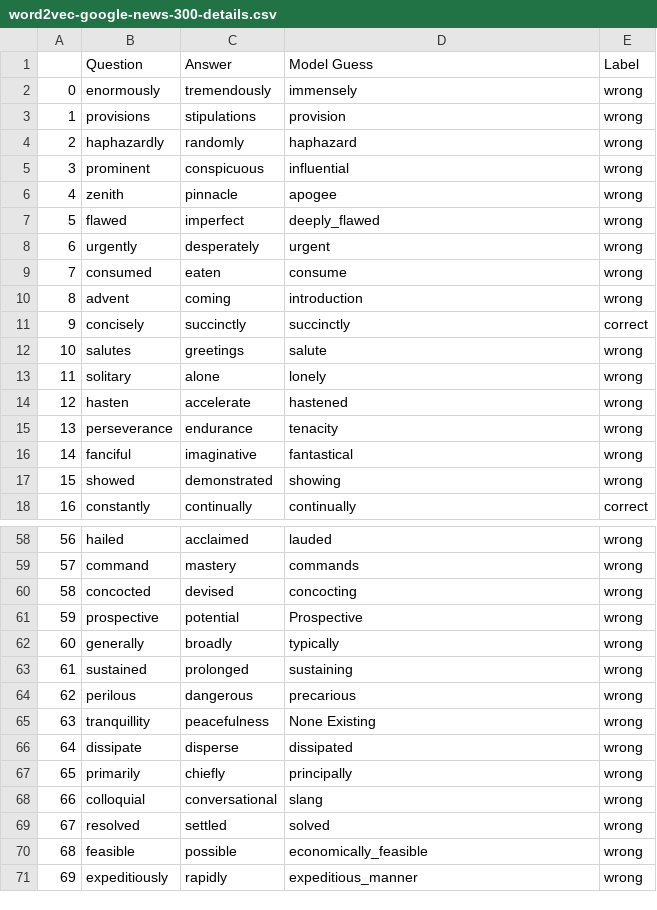
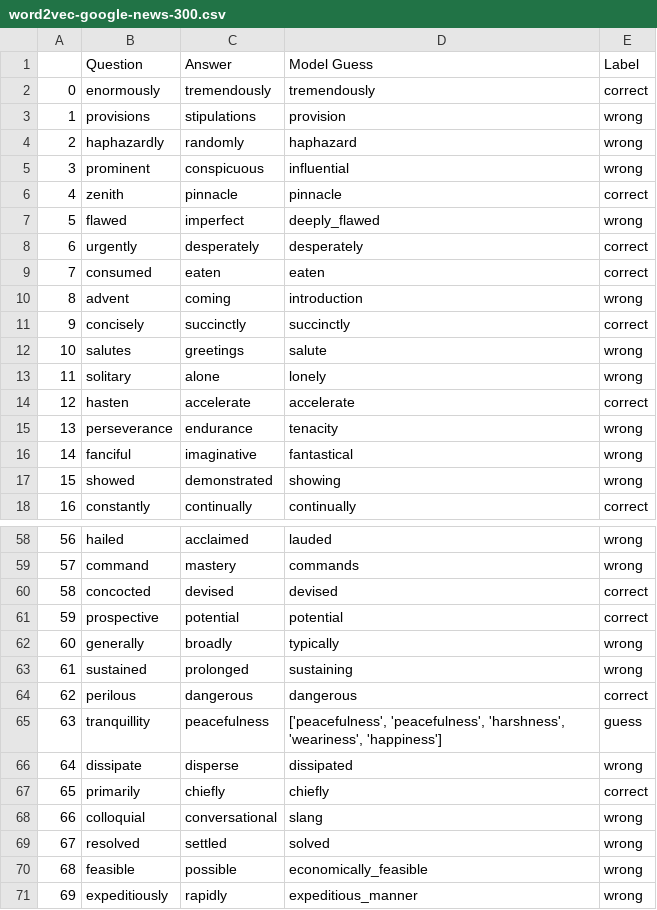
Before and after one commit to fadigirgis/COMP472_AI_FinalProject, a CSV file: word2vec-google-news-300.csv (was word2vec-google-news-300-details.csv), drawn as a sheet; only a part is shown, gaps mark what is left out; the diff covers the shown part only.

```diff
--- a/word2vec-google-news-300-details.csv
+++ b/word2vec-google-news-300.csv
@@ -1,3 +1,3 @@
 ,Question,Answer,Model Guess,Label
-0,enormously,tremendously,immensely,wrong
+0,enormously,tremendously,tremendously,correct
 1,provisions,stipulations,provision,wrong
@@ -5,6 +5,6 @@
 3,prominent,conspicuous,influential,wrong
-4,zenith,pinnacle,apogee,wrong
+4,zenith,pinnacle,pinnacle,correct
 5,flawed,imperfect,deeply_flawed,wrong
-6,urgently,desperately,urgent,wrong
-7,consumed,eaten,consume,wrong
+6,urgently,desperately,desperately,correct
+7,consumed,eaten,eaten,correct
 8,advent,coming,introduction,wrong
@@ -13,3 +13,3 @@
 11,solitary,alone,lonely,wrong
-12,hasten,accelerate,hastened,wrong
+12,hasten,accelerate,accelerate,correct
 13,perseverance,endurance,tenacity,wrong
@@ -59,10 +59,10 @@
 57,command,mastery,commands,wrong
-58,concocted,devised,concocting,wrong
-59,prospective,potential,Prospective,wrong
+58,concocted,devised,devised,correct
+59,prospective,potential,potential,correct
 60,generally,broadly,typically,wrong
 61,sustained,prolonged,sustaining,wrong
-62,perilous,dangerous,precarious,wrong
-63,tranquillity,peacefulness,None Existing,wrong
+62,perilous,dangerous,dangerous,correct
+63,tranquillity,peacefulness,"['peacefulness', 'peacefulness', 'harshness', 'weariness', 'happiness']",guess
 64,dissipate,disperse,dissipated,wrong
-65,primarily,chiefly,principally,wrong
+65,primarily,chiefly,chiefly,correct
 66,colloquial,conversational,slang,wrong
```
Also changed, not shown: 14 edited cells elsewhere in this file, analysis.csv, glove-twitter-200.csv, 7 other files.
